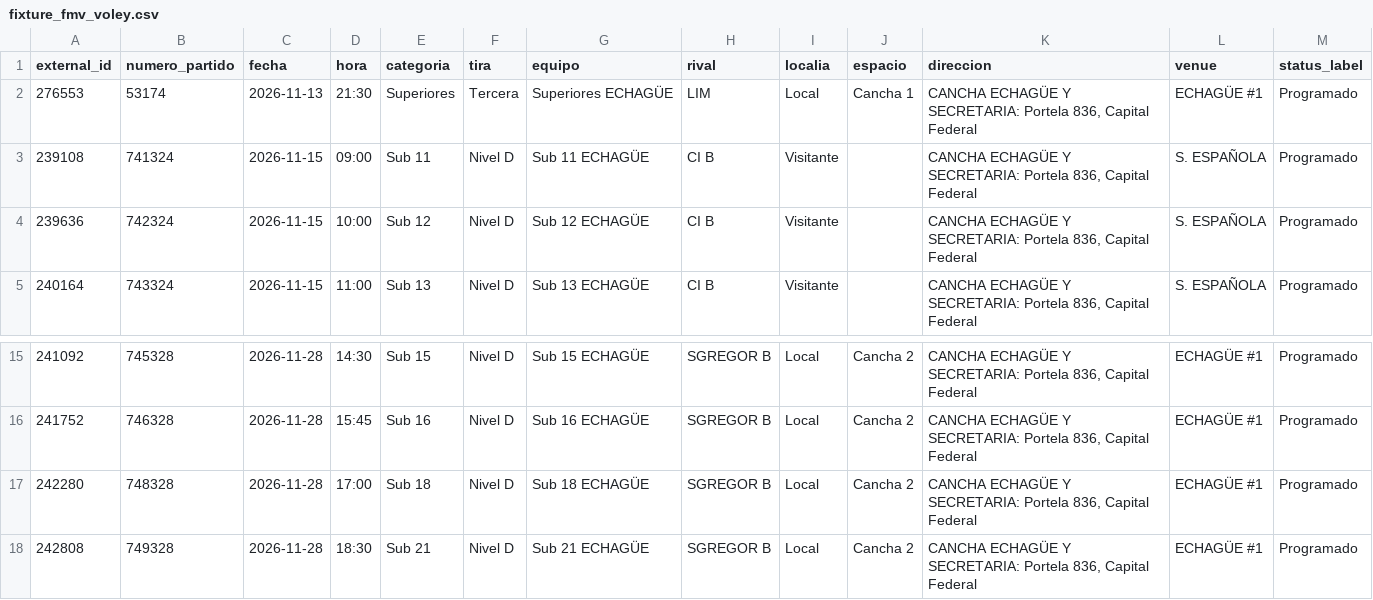
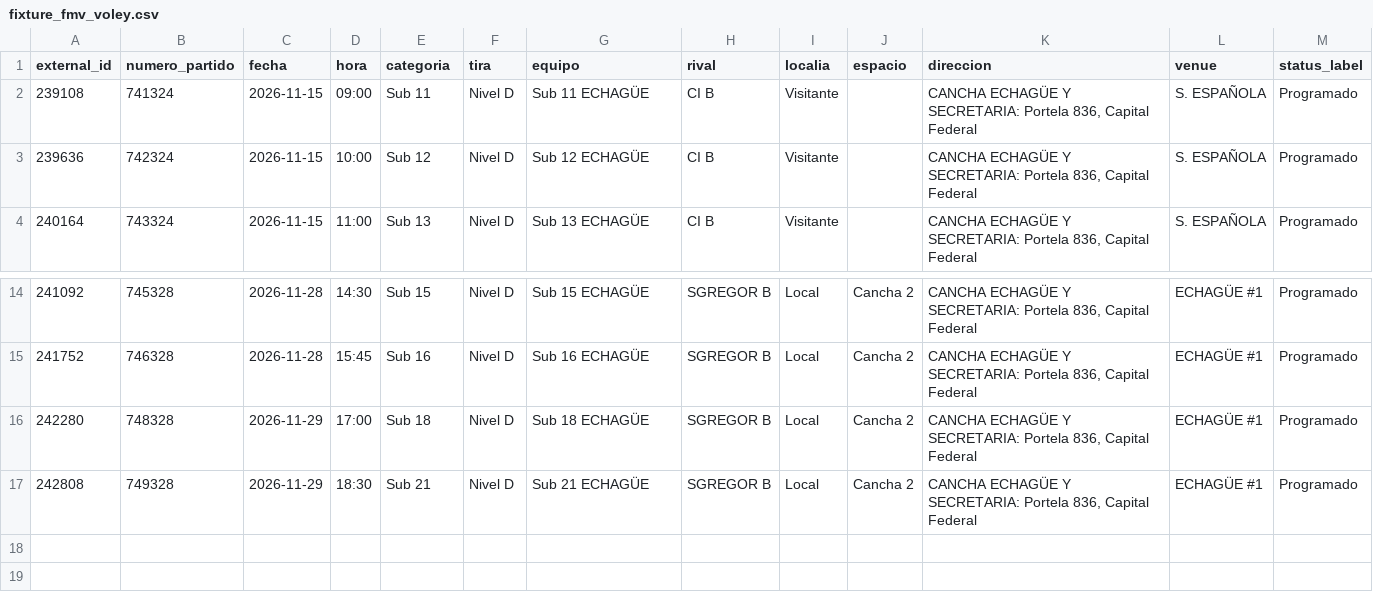
Before and after one commit to fblasco1/fmv_voley_ges, a CSV file: outputs/echague/fixture_fmv_voley.csv, drawn as a sheet; only a part is shown, gaps mark what is left out.

```diff
--- a/outputs/echague/fixture_fmv_voley.csv
+++ b/outputs/echague/fixture_fmv_voley.csv
@@ -1,3 +1,2 @@
 external_id,numero_partido,fecha,hora,categoria,tira,equipo,rival,localia,espacio,direccion,venue,status_label
-276553,53174,2026-11-13,21:30,Superiores,Tercera,Superiores ECHAGÜE,LIM,Local,Cancha 1,"CANCHA ECHAGÜE Y SECRETARIA: Portela 836, Capital Federal",ECHAGÜE #1,Programado
 239108,741324,2026-11-15,09:00,Sub 11,Nivel D,Sub 11 ECHAGÜE,CI B,Visitante,,"CANCHA ECHAGÜE Y SECRETARIA: Portela 836, Capital Federal",S. ESPAÑOLA,Programado
@@ -16,3 +15,3 @@ external_id,numero_partido,fecha,hora,categoria,tira,equipo,rival,localia,espaci
 241752,746328,2026-11-28,15:45,Sub 16,Nivel D,Sub 16 ECHAGÜE,SGREGOR B,Local,Cancha 2,"CANCHA ECHAGÜE Y SECRETARIA: Portela 836, Capital Federal",ECHAGÜE #1,Programado
-242280,748328,2026-11-28,17:00,Sub 18,Nivel D,Sub 18 ECHAGÜE,SGREGOR B,Local,Cancha 2,"CANCHA ECHAGÜE Y SECRETARIA: Portela 836, Capital Federal",ECHAGÜE #1,Programado
-242808,749328,2026-11-28,18:30,Sub 21,Nivel D,Sub 21 ECHAGÜE,SGREGOR B,Local,Cancha 2,"CANCHA ECHAGÜE Y SECRETARIA: Portela 836, Capital Federal",ECHAGÜE #1,Programado
+242280,748328,2026-11-29,17:00,Sub 18,Nivel D,Sub 18 ECHAGÜE,SGREGOR B,Local,Cancha 2,"CANCHA ECHAGÜE Y SECRETARIA: Portela 836, Capital Federal",ECHAGÜE #1,Programado
+242808,749328,2026-11-29,18:30,Sub 21,Nivel D,Sub 21 ECHAGÜE,SGREGOR B,Local,Cancha 2,"CANCHA ECHAGÜE Y SECRETARIA: Portela 836, Capital Federal",ECHAGÜE #1,Programado
```
Also changed, not shown: 1 other file.
